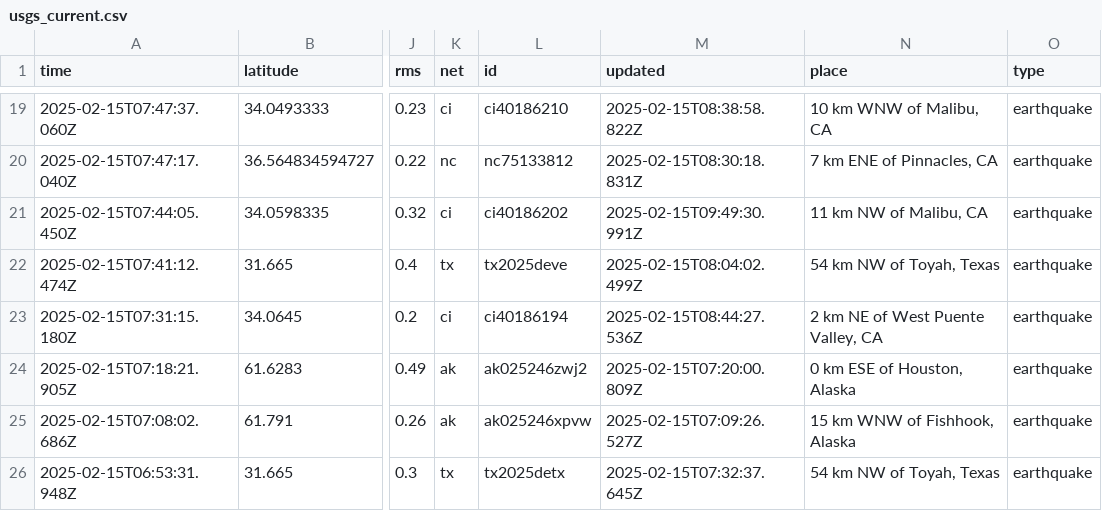
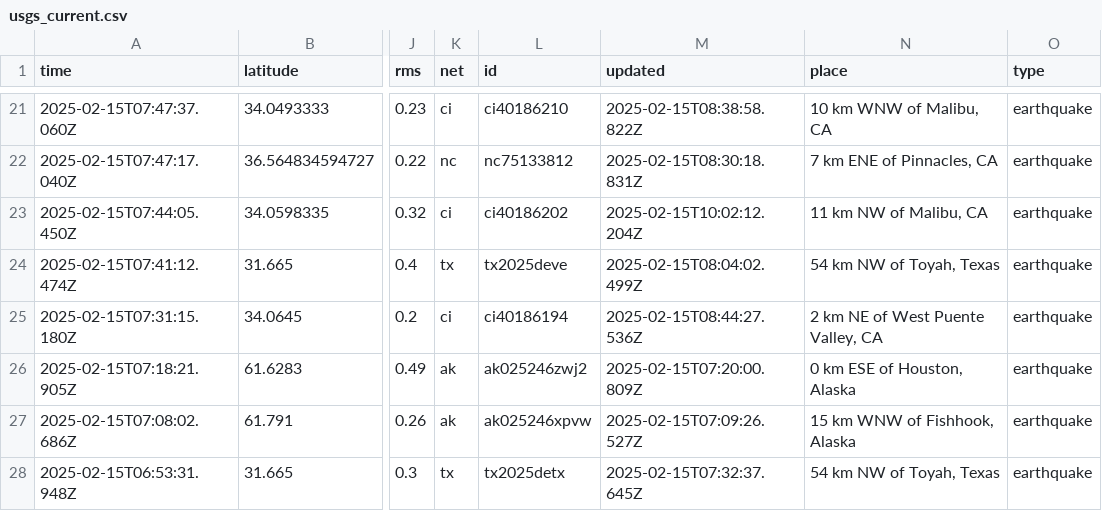
Before and after one commit to rafaelmatsuyama/FIAP-2025-ABDR-StreamProcessingPipelines, a CSV file: usgs_current.csv, drawn as a sheet; only a part is shown, gaps mark what is left out; addresses are those after the commit; the diff covers the shown part only; the diff names each change by its address in the sheet, - before the commit and + after, or states it on an @@ line.

```diff
--- a/usgs_current.csv
+++ b/usgs_current.csv
-M23 (updated): 2025-02-15T09:49:30.991Z
+M23 (updated): 2025-02-15T10:02:12.204Z
```
Also changed, not shown: 3 added rows, 2 removed rows and 2 edited cells elsewhere in this file, usgs_main.csv.
